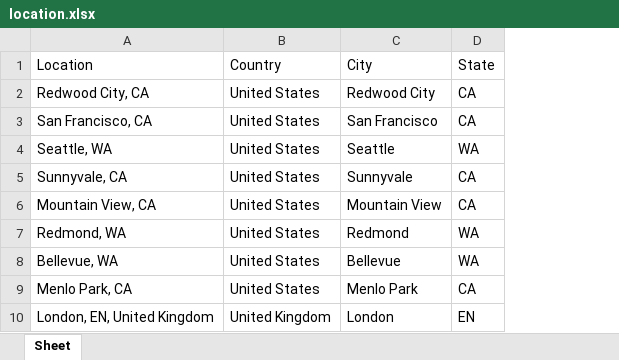
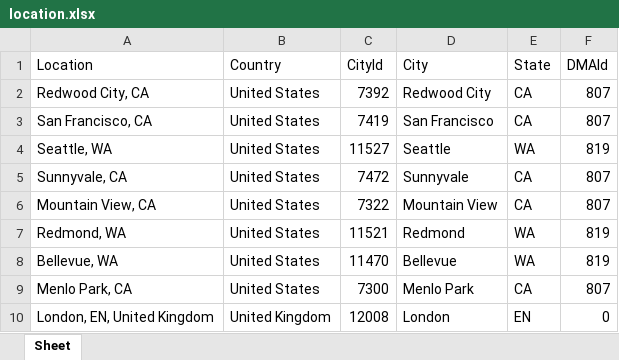
Before and after one commit to vn-aj-vngrd/stem-salaries, an Excel workbook: data/location.xlsx, sheet Sheet, drawn as a sheet; only a part is shown; values as stored, in another font and other column widths than the file's, no borders; the diff names each change by its address in the sheet, - before the commit and + after, or states it on an @@ line.

```diff
--- a/data/location.xlsx (sheet Sheet)
+++ b/data/location.xlsx (sheet Sheet)
+column C (CityId), rows 2-10: 7392 | 7419 | 11527 | 7472 | 7322 | 11521 | 11470 | 7300 | 12008
+column F (DMAId), rows 2-10: 807 | 807 | 819 | 807 | 807 | 819 | 819 | 807 | 0
```
Also changed, not shown: data/company.xlsx, data/demographic.xlsx, 5 other files.
